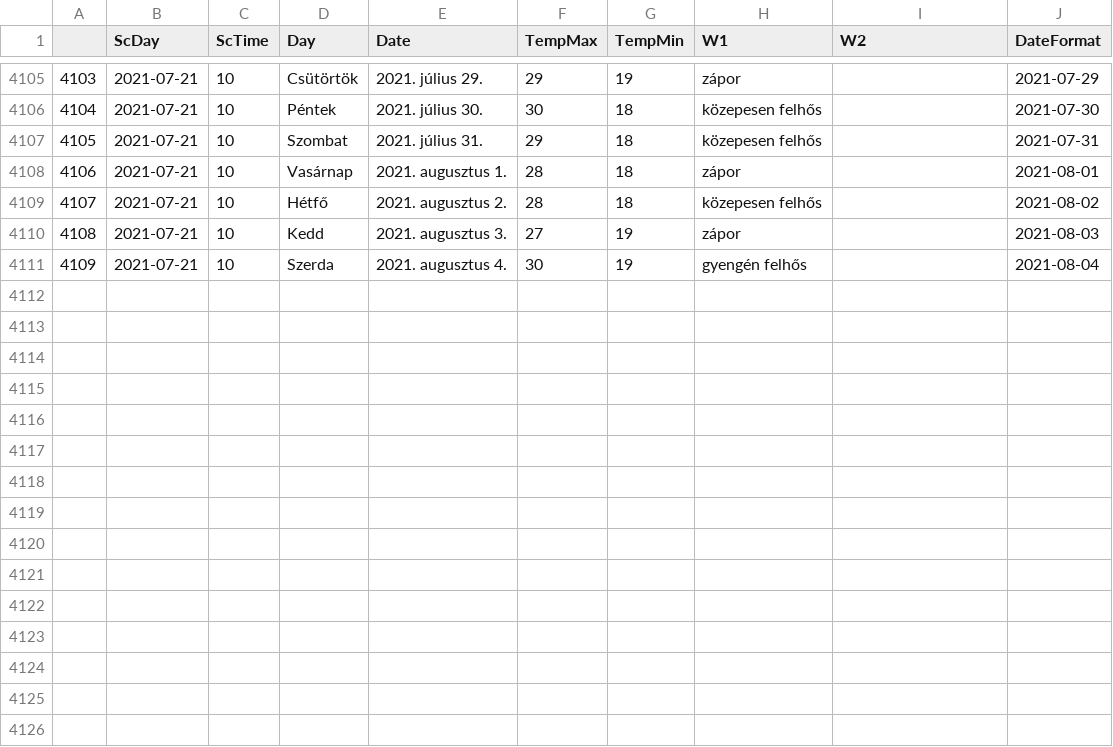
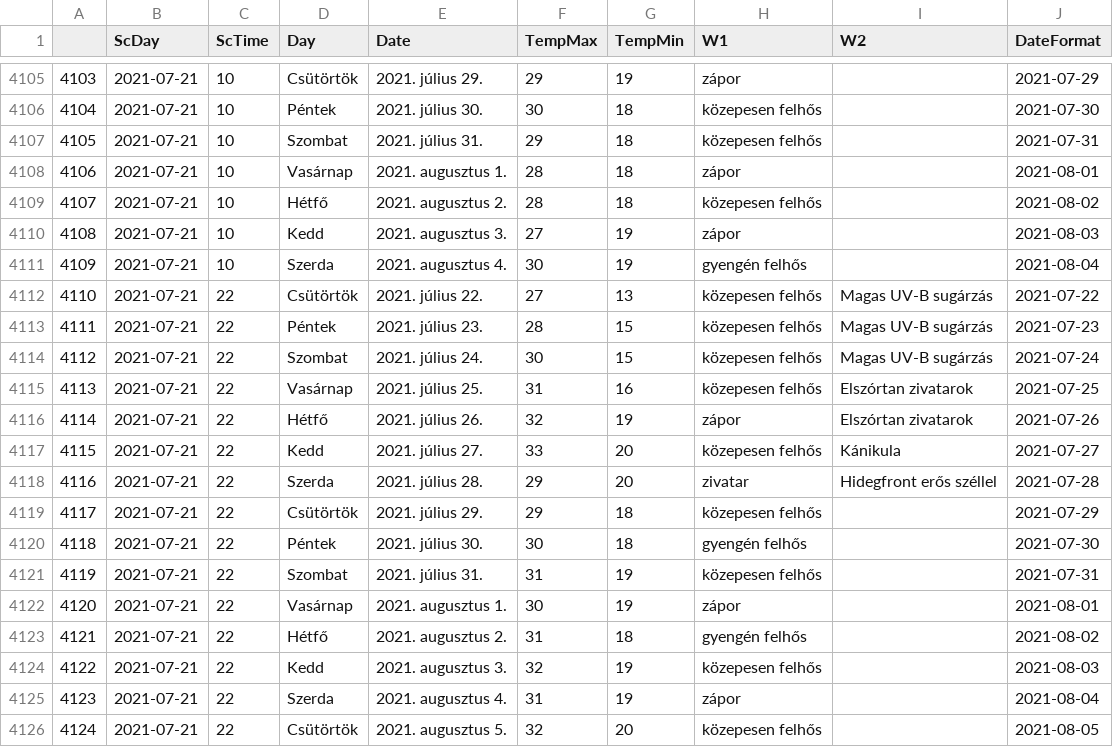
Before and after one commit to revpeter/ID_sc, a CSV file: akaka.csv, drawn as a sheet; only a part is shown, gaps mark what is left out.

```diff
--- a/akaka.csv
+++ b/akaka.csv
@@ -4111 +4111,16 @@
 4109,2021-07-21,10,Szerda,2021. augusztus 4.,30,19,gyengén felhős,,2021-08-04
+4110,2021-07-21,22,Csütörtök,2021. július 22.,27,13,közepesen felhős,Magas UV-B sugárzás,2021-07-22
+4111,2021-07-21,22,Péntek,2021. július 23.,28,15,közepesen felhős,Magas UV-B sugárzás,2021-07-23
+4112,2021-07-21,22,Szombat,2021. július 24.,30,15,közepesen felhős,Magas UV-B sugárzás,2021-07-24
+4113,2021-07-21,22,Vasárnap,2021. július 25.,31,16,közepesen felhős,Elszórtan zivatarok,2021-07-25
+4114,2021-07-21,22,Hétfő,2021. július 26.,32,19,zápor,Elszórtan zivatarok,2021-07-26
+4115,2021-07-21,22,Kedd,2021. július 27.,33,20,közepesen felhős,Kánikula,2021-07-27
+4116,2021-07-21,22,Szerda,2021. július 28.,29,20,zivatar,Hidegfront erős széllel,2021-07-28
+4117,2021-07-21,22,Csütörtök,2021. július 29.,29,18,közepesen felhős,,2021-07-29
+4118,2021-07-21,22,Péntek,2021. július 30.,30,18,gyengén felhős,,2021-07-30
+4119,2021-07-21,22,Szombat,2021. július 31.,31,19,közepesen felhős,,2021-07-31
+4120,2021-07-21,22,Vasárnap,2021. augusztus 1.,30,19,zápor,,2021-08-01
+4121,2021-07-21,22,Hétfő,2021. augusztus 2.,31,18,gyengén felhős,,2021-08-02
+4122,2021-07-21,22,Kedd,2021. augusztus 3.,32,19,közepesen felhős,,2021-08-03
+4123,2021-07-21,22,Szerda,2021. augusztus 4.,31,19,zápor,,2021-08-04
+4124,2021-07-21,22,Csütörtök,2021. augusztus 5.,32,20,közepesen felhős,,2021-08-05
```
